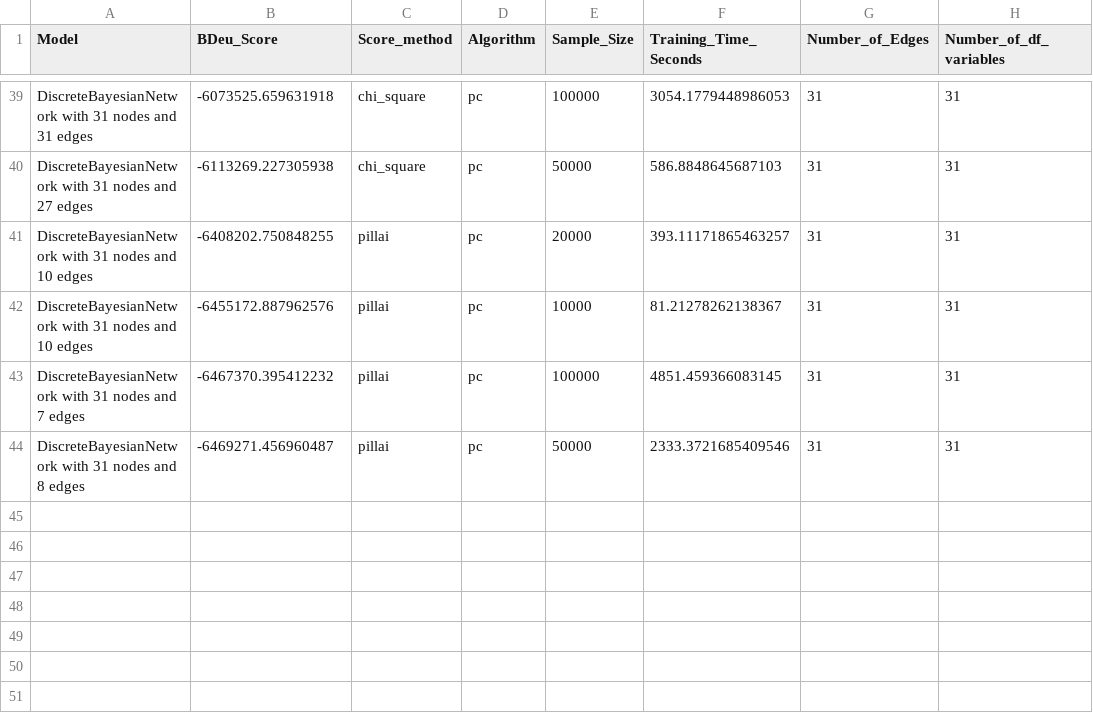
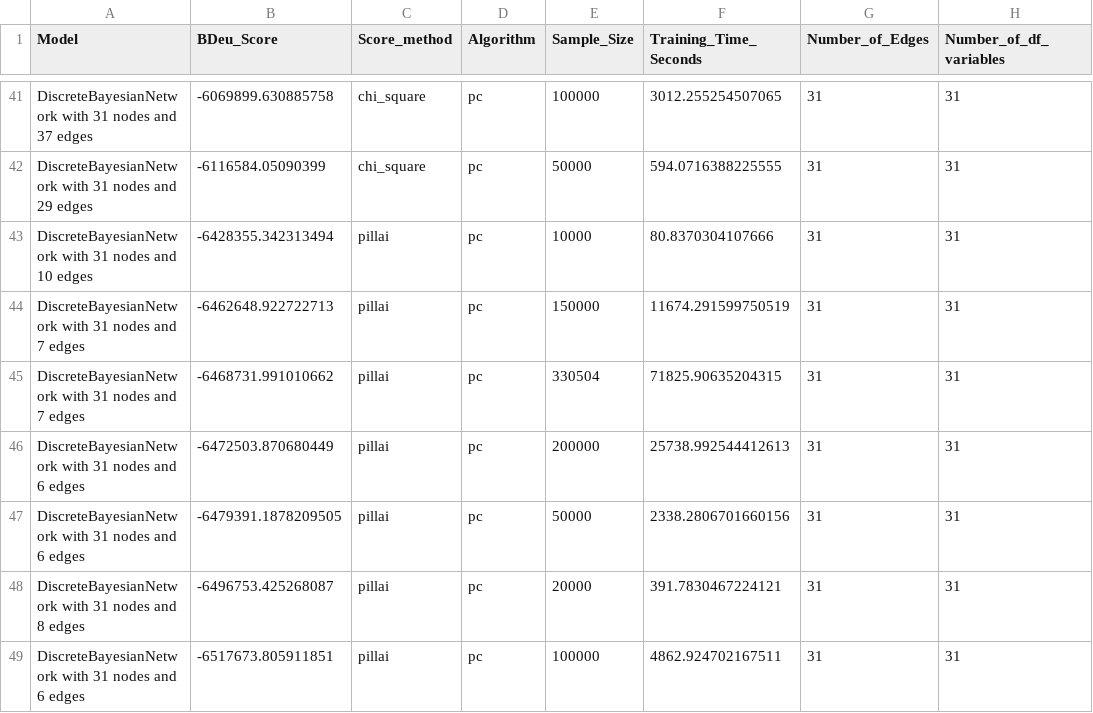
Before and after one commit to ShiaronHA/bayesian-domestic-violence-peru-test, a CSV file: results/resultados_rb_classic.csv, drawn as a sheet; only a part is shown, gaps mark what is left out; removed rows and columns are numbered as before the commit, all else as after; the diff covers the shown part only; the diff names each change by its address in the sheet, - before the commit and + after, or states it on an @@ line.

```diff
--- a/results/resultados_rb_classic.csv
+++ b/results/resultados_rb_classic.csv
-A41 (Model): …nodes and 31 edges
+A41 (Model): …nodes and 37 edges
-B41 (BDeu_Score): -6073525.659631918
+B41 (BDeu_Score): -6069899.630885758
-F41 (Training_Time_Seconds): 3054.1779448986053
+F41 (Training_Time_Seconds): 3012.255254507065
-A42 (Model): …nodes and 27 edges
+A42 (Model): …nodes and 29 edges
-B42 (BDeu_Score): -6113269.227305938
+B42 (BDeu_Score): -6116584.05090399
-F42 (Training_Time_Seconds): 586.8848645687103
+F42 (Training_Time_Seconds): 594.0716388225555
-row 41: DiscreteBayesianNetwork with 31 nodes and 10 edges | -6408202.750848255 | pillai | pc | 20000 | 393.11171865463257 | 31 | 31
-B43 (BDeu_Score): -6455172.887962576
+B43 (BDeu_Score): -6428355.342313494
-F43 (Training_Time_Seconds): 81.21278262138367
+F43 (Training_Time_Seconds): 80.8370304107666
-B44 (BDeu_Score): -6467370.395412232
+B44 (BDeu_Score): -6462648.922722713
-E44 (Sample_Size): 100000
+E44 (Sample_Size): 150000
-F44 (Training_Time_Seconds): 4851.459366083145
+F44 (Training_Time_Seconds): 11674.291599750519
+row 45: DiscreteBayesianNetwork with 31 nodes and 7 edges | -6468731.991010662 | pillai | pc | 330504 | 71825.90635204315 | 31 | 31
+row 46: DiscreteBayesianNetwork with 31 nodes and 6 edges | -6472503.870680449 | pillai | pc | 200000 | 25738.992544412613 | 31 | 31
-A47 (Model): …nodes and 8 edges
+A47 (Model): …nodes and 6 edges
-B47 (BDeu_Score): -6469271.456960487
+B47 (BDeu_Score): -6479391.1878209505
-F47 (Training_Time_Seconds): 2333.3721685409546
+F47 (Training_Time_Seconds): 2338.2806701660156
+row 48: DiscreteBayesianNetwork with 31 nodes and 8 edges | -6496753.425268087 | pillai | pc | 20000 | 391.7830467224121 | 31 | 31
+row 49: DiscreteBayesianNetwork with 31 nodes and 6 edges | -6517673.805911851 | pillai | pc | 100000 | 4862.924702167511 | 31 | 31
```
Also changed, not shown: 7 added rows, 5 removed rows and 50 edited cells elsewhere in this file, 3 other files.
